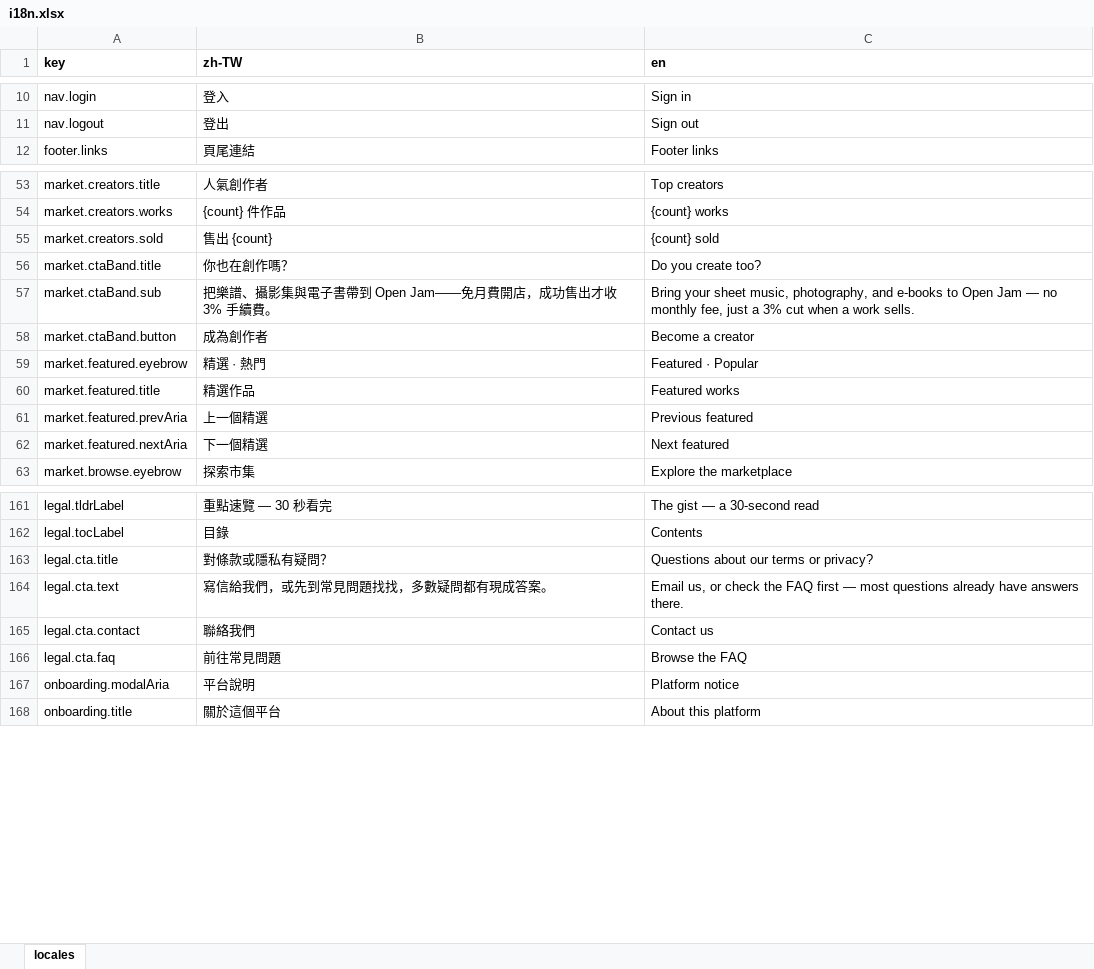
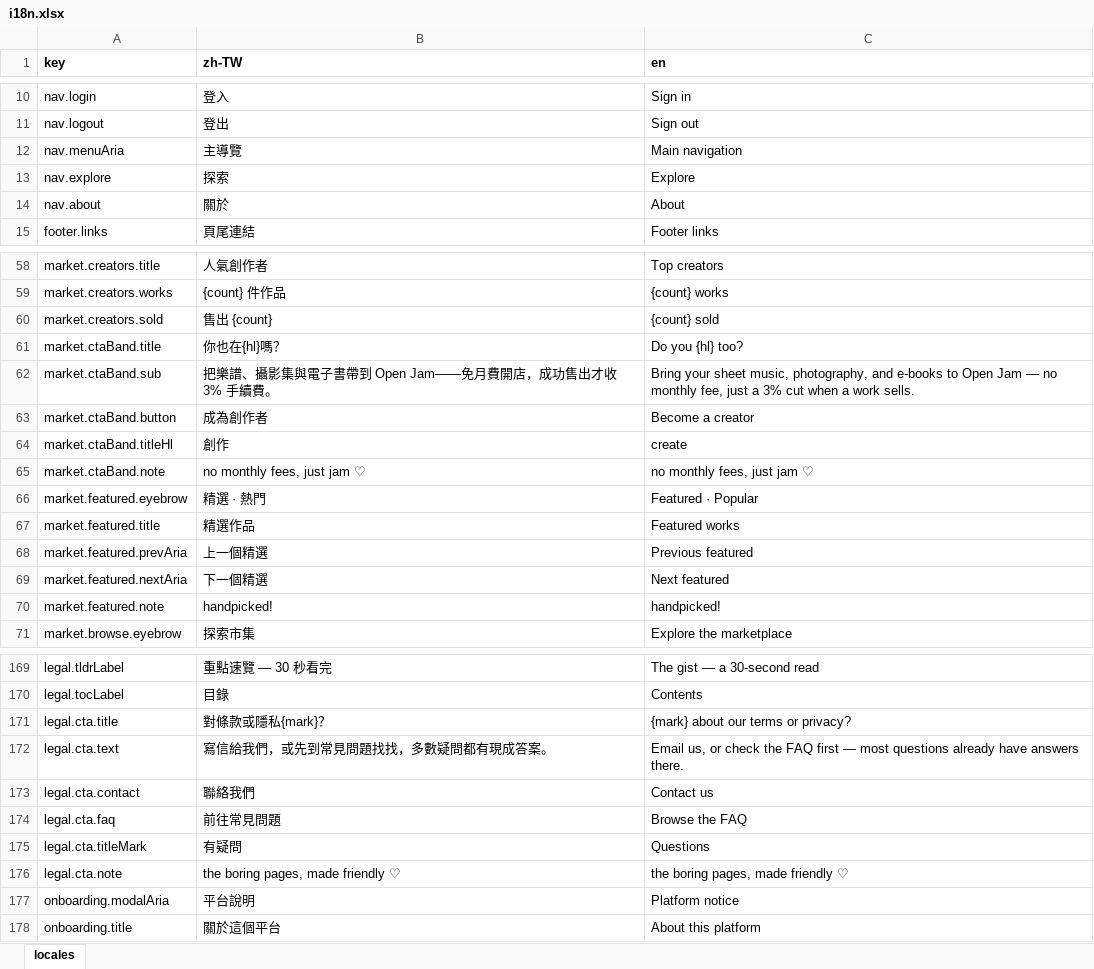
Before and after one commit to fee8ack21/open-jam, an Excel workbook: apps/portal-web/i18n.xlsx, sheet locales, drawn as a sheet; only a part is shown, gaps mark what is left out; values as stored, in another font and other column widths than the file's, no borders; addresses are those after the commit; the diff covers the shown part only; the diff names each change by its address in the sheet, - before the commit and + after, or states it on an @@ line.

```diff
--- a/apps/portal-web/i18n.xlsx (sheet locales)
+++ b/apps/portal-web/i18n.xlsx (sheet locales)
+row 12: nav.menuAria | 主導覽 | Main navigation
+row 13: nav.explore | 探索 | Explore
+row 14: nav.about | 關於 | About
-B61 (zh-TW): 你也在創作嗎？
+B61 (zh-TW): 你也在{hl}嗎？
-C61 (en): Do you create too?
+C61 (en): Do you {hl} too?
+row 64: market.ctaBand.titleHl | 創作 | create
+row 65: market.ctaBand.note | no monthly fees, just jam ♡ | no monthly fees, just jam ♡
+row 70: market.featured.note | handpicked! | handpicked!
-B171 (zh-TW): 對條款或隱私有疑問？
+B171 (zh-TW): 對條款或隱私{mark}？
-C171 (en): Questions about our terms or privacy?
+C171 (en): {mark} about our terms or privacy?
+row 175: legal.cta.titleMark | 有疑問 | Questions
+row 176: legal.cta.note | the boring pages, made friendly ♡ | the boring pages, made friendly ♡
```
Also changed, not shown: 107 added rows and 3 edited cells elsewhere in this sheet, 35 other files.
